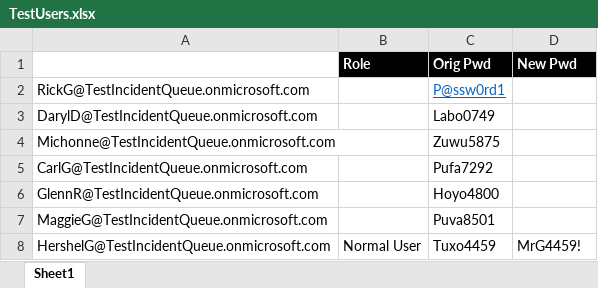
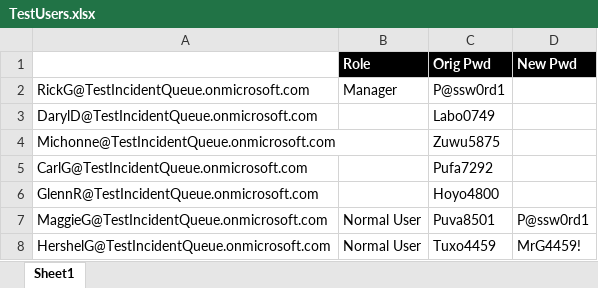
Before and after one commit to Magenic/WhitepaperPerformance, an Excel workbook: Documents/TestUsers.xlsx, sheet Sheet1, drawn as a sheet; values as stored, in another font and other column widths than the file's, no borders; the diff names each change by its address in the sheet, - before the commit and + after, or states it on an @@ line.

```diff
--- a/Documents/TestUsers.xlsx (sheet Sheet1)
+++ b/Documents/TestUsers.xlsx (sheet Sheet1)
-B2 (Role): (empty)
+B2 (Role): Manager
@@ C2 underline: on → off, text colour: #0563C1 → black @@
-B7 (Role): (empty)
+B7 (Role): Normal User
-D7 (New Pwd): (empty)
+D7 (New Pwd): P@ssw0rd1
```
Also changed, not shown: 13 other files.
